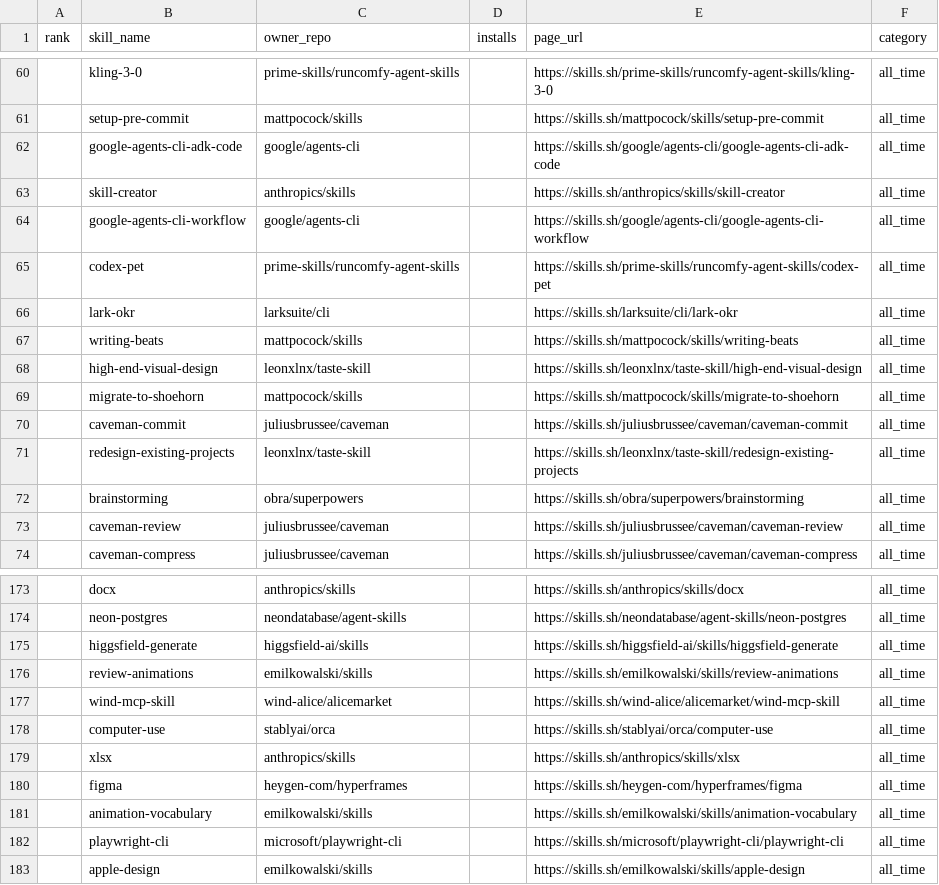
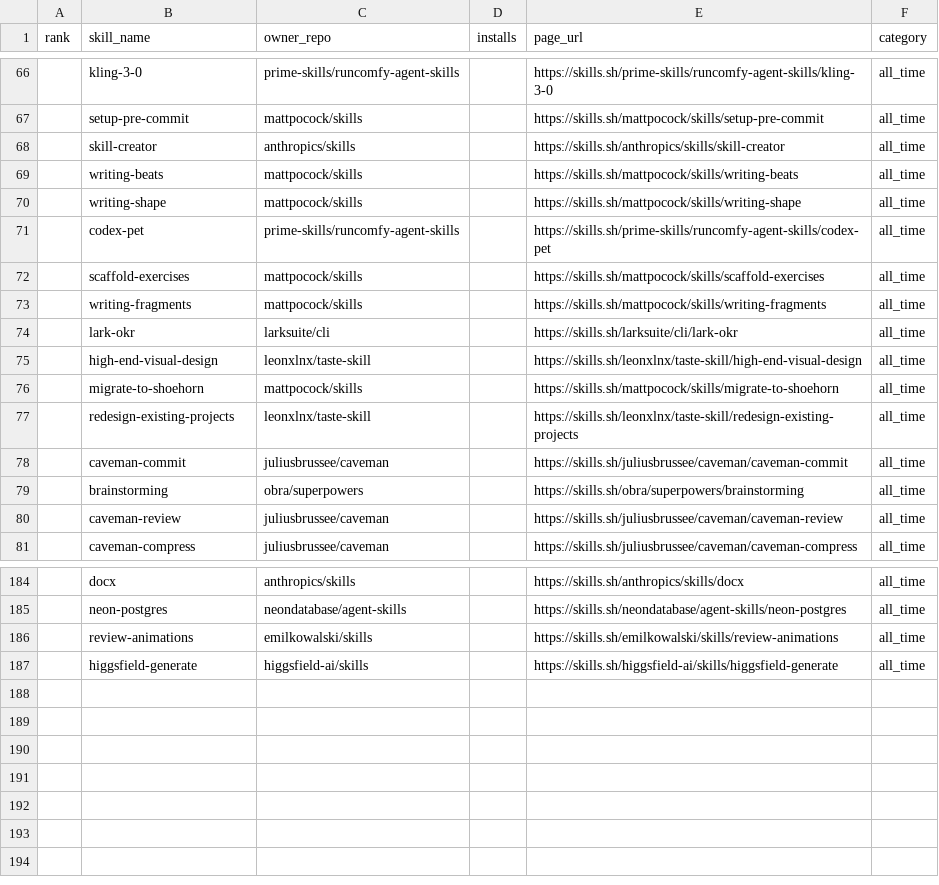
Before and after one commit to biyan113/skills.sh, a CSV file: skills_sh_list_all_time.csv, drawn as a sheet; only a part is shown, gaps mark what is left out; the diff covers the shown part only.

```diff
--- a/skills_sh_list_all_time.csv
+++ b/skills_sh_list_all_time.csv
@@ -61,12 +67,13 @@ rank,skill_name,owner_repo,installs,page_url,category
 ,setup-pre-commit,mattpocock/skills,,https://skills.sh/mattpocock/skills/setup-pre-commit,all_time
-,google-agents-cli-adk-code,google/agents-cli,,https://skills.sh/google/agents-cli/google-agents-cli-adk-code,all_time
 ,skill-creator,anthropics/skills,,https://skills.sh/anthropics/skills/skill-creator,all_time
-,google-agents-cli-workflow,google/agents-cli,,https://skills.sh/google/agents-cli/google-agents-cli-workflow,all_time
+,writing-beats,mattpocock/skills,,https://skills.sh/mattpocock/skills/writing-beats,all_time
+,writing-shape,mattpocock/skills,,https://skills.sh/mattpocock/skills/writing-shape,all_time
 ,codex-pet,prime-skills/runcomfy-agent-skills,,https://skills.sh/prime-skills/runcomfy-agent-skills/codex-pet,all_time
+,scaffold-exercises,mattpocock/skills,,https://skills.sh/mattpocock/skills/scaffold-exercises,all_time
+,writing-fragments,mattpocock/skills,,https://skills.sh/mattpocock/skills/writing-fragments,all_time
 ,lark-okr,larksuite/cli,,https://skills.sh/larksuite/cli/lark-okr,all_time
-,writing-beats,mattpocock/skills,,https://skills.sh/mattpocock/skills/writing-beats,all_time
 ,high-end-visual-design,leonxlnx/taste-skill,,https://skills.sh/leonxlnx/taste-skill/high-end-visual-design,all_time
 ,migrate-to-shoehorn,mattpocock/skills,,https://skills.sh/mattpocock/skills/migrate-to-shoehorn,all_time
+,redesign-existing-projects,leonxlnx/taste-skill,,https://skills.sh/leonxlnx/taste-skill/redesign-existing-projects,all_time
 ,caveman-commit,juliusbrussee/caveman,,https://skills.sh/juliusbrussee/caveman/caveman-commit,all_time
-,redesign-existing-projects,leonxlnx/taste-skill,,https://skills.sh/leonxlnx/taste-skill/redesign-existing-projects,all_time
 ,brainstorming,obra/superpowers,,https://skills.sh/obra/superpowers/brainstorming,all_time
@@ -174,10 +185,3 @@ rank,skill_name,owner_repo,installs,page_url,category
 ,neon-postgres,neondatabase/agent-skills,,https://skills.sh/neondatabase/agent-skills/neon-postgres,all_time
+,review-animations,emilkowalski/skills,,https://skills.sh/emilkowalski/skills/review-animations,all_time
 ,higgsfield-generate,higgsfield-ai/skills,,https://skills.sh/higgsfield-ai/skills/higgsfield-generate,all_time
-,review-animations,emilkowalski/skills,,https://skills.sh/emilkowalski/skills/review-animations,all_time
-,wind-mcp-skill,wind-alice/alicemarket,,https://skills.sh/wind-alice/alicemarket/wind-mcp-skill,all_time
-,computer-use,stablyai/orca,,https://skills.sh/stablyai/orca/computer-use,all_time
-,xlsx,anthropics/skills,,https://skills.sh/anthropics/skills/xlsx,all_time
-,figma,heygen-com/hyperframes,,https://skills.sh/heygen-com/hyperframes/figma,all_time
-,animation-vocabulary,emilkowalski/skills,,https://skills.sh/emilkowalski/skills/animation-vocabulary,all_time
-,playwright-cli,microsoft/playwright-cli,,https://skills.sh/microsoft/playwright-cli/playwright-cli,all_time
-,apple-design,emilkowalski/skills,,https://skills.sh/emilkowalski/skills/apple-design,all_time
```
Also changed, not shown: 12 added rows, 3 removed rows and 30 moved rows elsewhere in this file, skills_sh_list_hot.csv, skills_sh_list_trending.csv, 3 other files.
